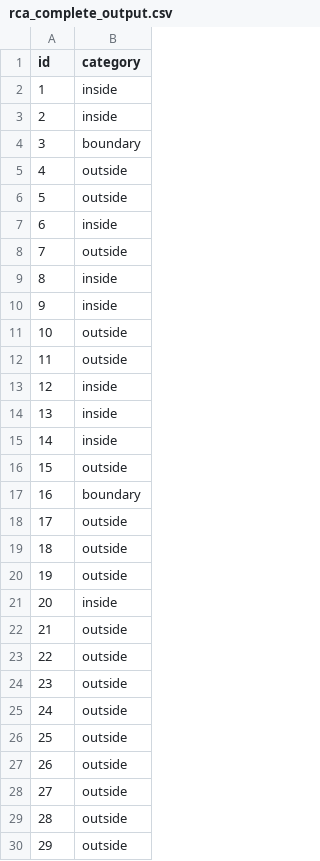
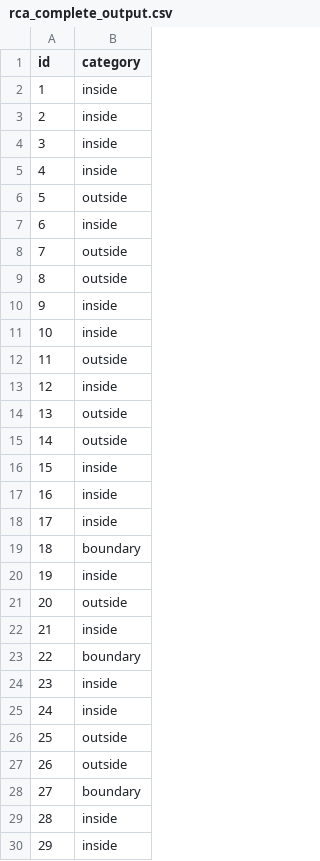
Before and after one commit to CEGE0096/CEGE0096.github.io, a CSV file: rca_complete_output.csv, drawn as a sheet; only a part is shown; the diff covers the shown part only.

```diff
--- a/rca_complete_output.csv
+++ b/rca_complete_output.csv
@@ -3,4 +3,4 @@ id,category
 2,inside
-3,boundary
-4,outside
+3,inside
+4,inside
 5,outside
@@ -8,23 +8,23 @@ id,category
 7,outside
-8,inside
+8,outside
 9,inside
-10,outside
+10,inside
 11,outside
 12,inside
-13,inside
-14,inside
-15,outside
-16,boundary
-17,outside
-18,outside
-19,outside
-20,inside
-21,outside
-22,outside
-23,outside
-24,outside
+13,outside
+14,outside
+15,inside
+16,inside
+17,inside
+18,boundary
+19,inside
+20,outside
+21,inside
+22,boundary
+23,inside
+24,inside
 25,outside
 26,outside
-27,outside
-28,outside
-29,outside
+27,boundary
+28,inside
+29,inside
```
Also changed, not shown: 39 edited cells elsewhere in this file, mbr_input.csv, rca_complete_input.csv, 3 other files.
